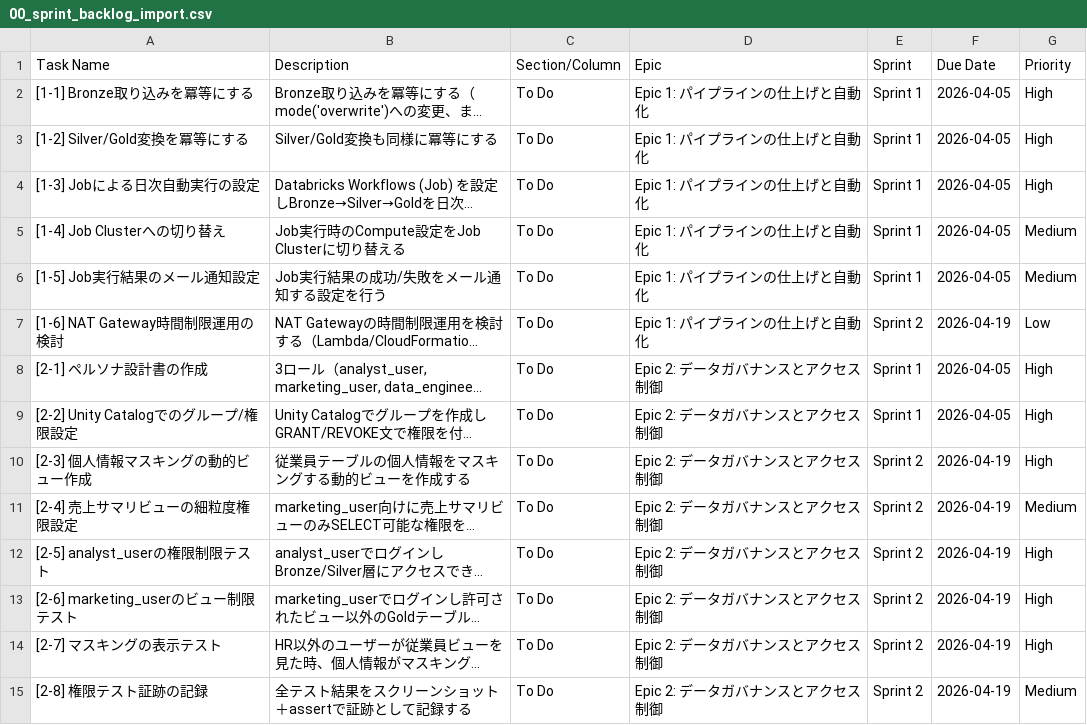
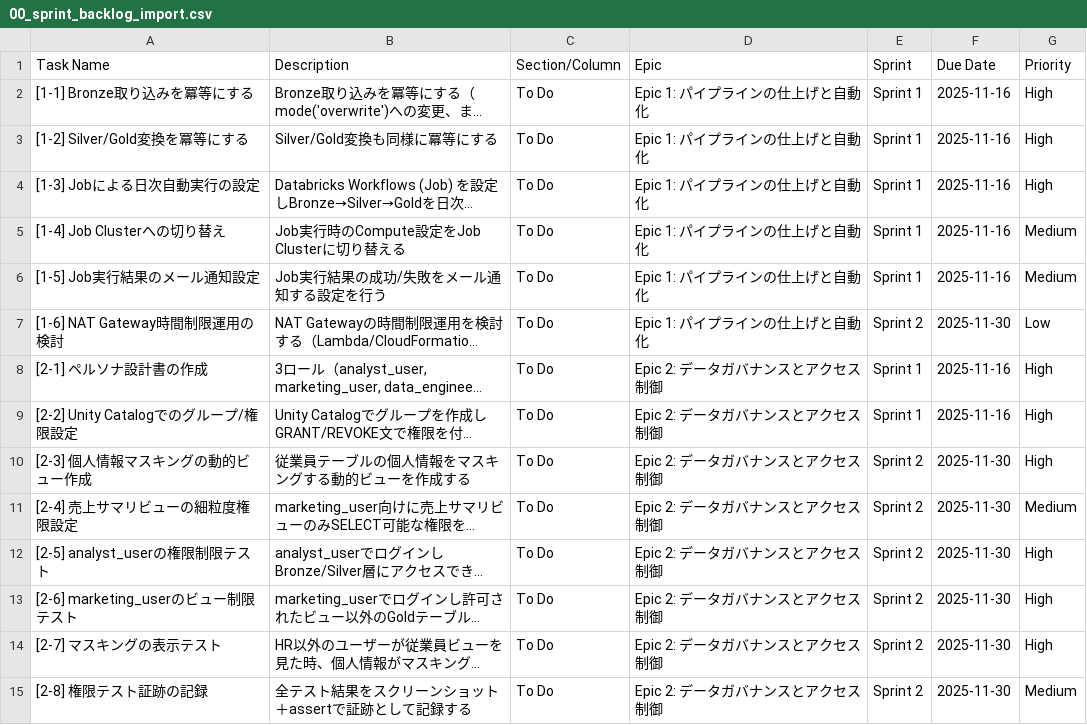
Before and after one commit to harutsugu-namitsuki/databricks_datamng, a CSV file: AWSシングルクラウドVer/docs/01_management/00_sprint_backlog_import.csv, drawn as a sheet; only a part is shown; long unchanged cells end in …; the diff covers the shown part only; the diff names each change by its address in the sheet, - before the commit and + after, or states it on an @@ line.

```diff
--- a/AWSシングルクラウドVer/docs/01_management/00_sprint_backlog_import.csv
+++ b/AWSシングルクラウドVer/docs/01_management/00_sprint_backlog_import.csv
-F2:F6 (Due Date): 2026-04-05
+F2:F6 (Due Date): 2025-11-16
-F7 (Due Date): 2026-04-19
+F7 (Due Date): 2025-11-30
-F8:F9 (Due Date): 2026-04-05
+F8:F9 (Due Date): 2025-11-16
-F10:F15 (Due Date): 2026-04-19
+F10:F15 (Due Date): 2025-11-30
```
Also changed, not shown: 1 added row and 66 edited cells elsewhere in this file, 28 other files.
